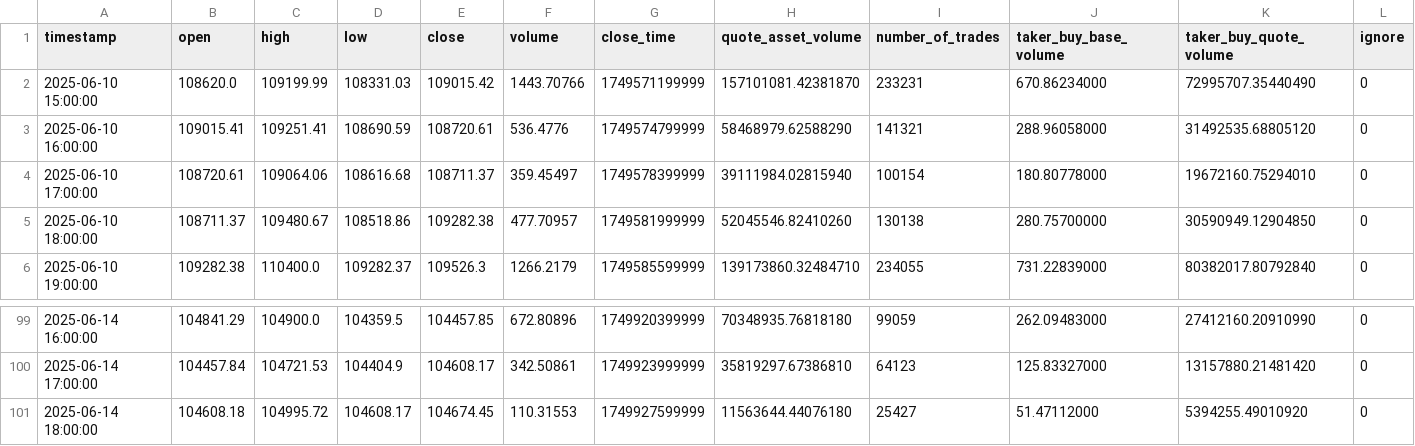
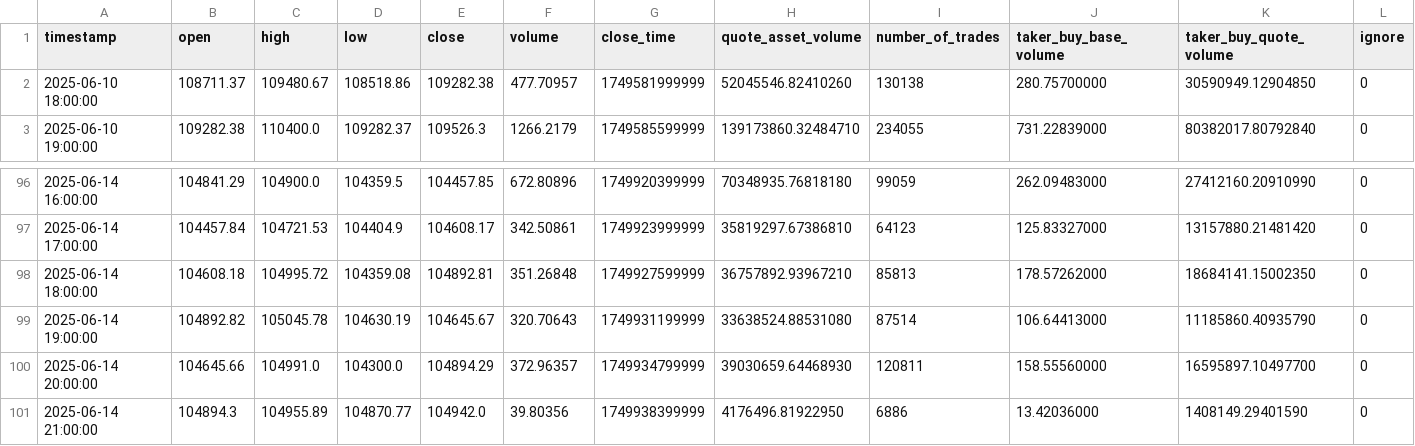
Before and after one commit to Crimzor3086/chrollos, a CSV file: data_cache/BTCUSDT_1h.csv, drawn as a sheet; only a part is shown, gaps mark what is left out.

```diff
--- a/data_cache/BTCUSDT_1h.csv
+++ b/data_cache/BTCUSDT_1h.csv
@@ -1,5 +1,2 @@
 timestamp,open,high,low,close,volume,close_time,quote_asset_volume,number_of_trades,taker_buy_base_volume,taker_buy_quote_volume,ignore
-2025-06-10 15:00:00,108620.0,109199.99,108331.03,109015.42,1443.70766,1749571199999,157101081.42381870,233231,670.86234000,72995707.35440490,0
-2025-06-10 16:00:00,109015.41,109251.41,108690.59,108720.61,536.4776,1749574799999,58468979.62588290,141321,288.96058000,31492535.68805120,0
-2025-06-10 17:00:00,108720.61,109064.06,108616.68,108711.37,359.45497,1749578399999,39111984.02815940,100154,180.80778000,19672160.75294010,0
 2025-06-10 18:00:00,108711.37,109480.67,108518.86,109282.38,477.70957,1749581999999,52045546.82410260,130138,280.75700000,30590949.12904850,0
@@ -100,2 +97,5 @@ timestamp,open,high,low,close,volume,close_time,quote_asset_volume,number_of_tra
 2025-06-14 17:00:00,104457.84,104721.53,104404.9,104608.17,342.50861,1749923999999,35819297.67386810,64123,125.83327000,13157880.21481420,0
-2025-06-14 18:00:00,104608.18,104995.72,104608.17,104674.45,110.31553,1749927599999,11563644.44076180,25427,51.47112000,5394255.49010920,0
+2025-06-14 18:00:00,104608.18,104995.72,104359.08,104892.81,351.26848,1749927599999,36757892.93967210,85813,178.57262000,18684141.15002350,0
+2025-06-14 19:00:00,104892.82,105045.78,104630.19,104645.67,320.70643,1749931199999,33638524.88531080,87514,106.64413000,11185860.40935790,0
+2025-06-14 20:00:00,104645.66,104991.0,104300.0,104894.29,372.96357,1749934799999,39030659.64468930,120811,158.55560000,16595897.10497700,0
+2025-06-14 21:00:00,104894.3,104955.89,104870.77,104942.0,39.80356,1749938399999,4176496.81922950,6886,13.42036000,1408149.29401590,0
```
Also changed, not shown: data_cache/BTCUSDT_15m.csv, data_cache/BTCUSDT_1m.csv, 12 other files.
